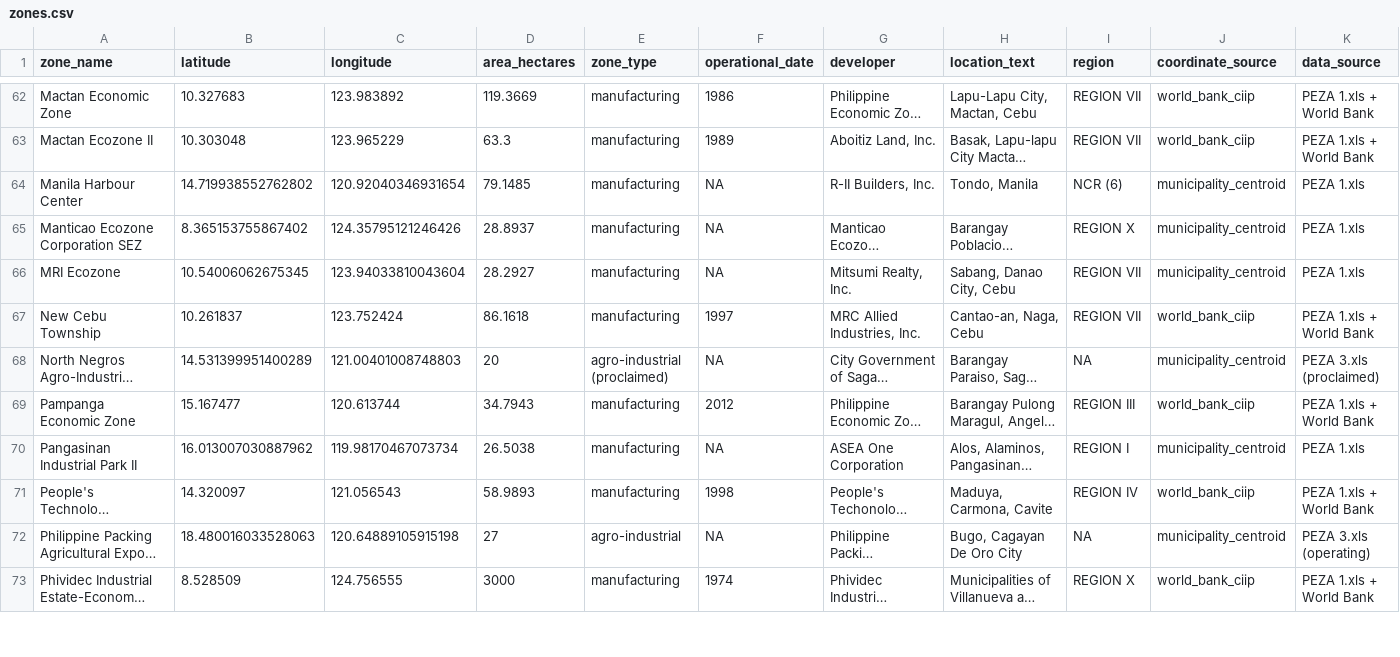
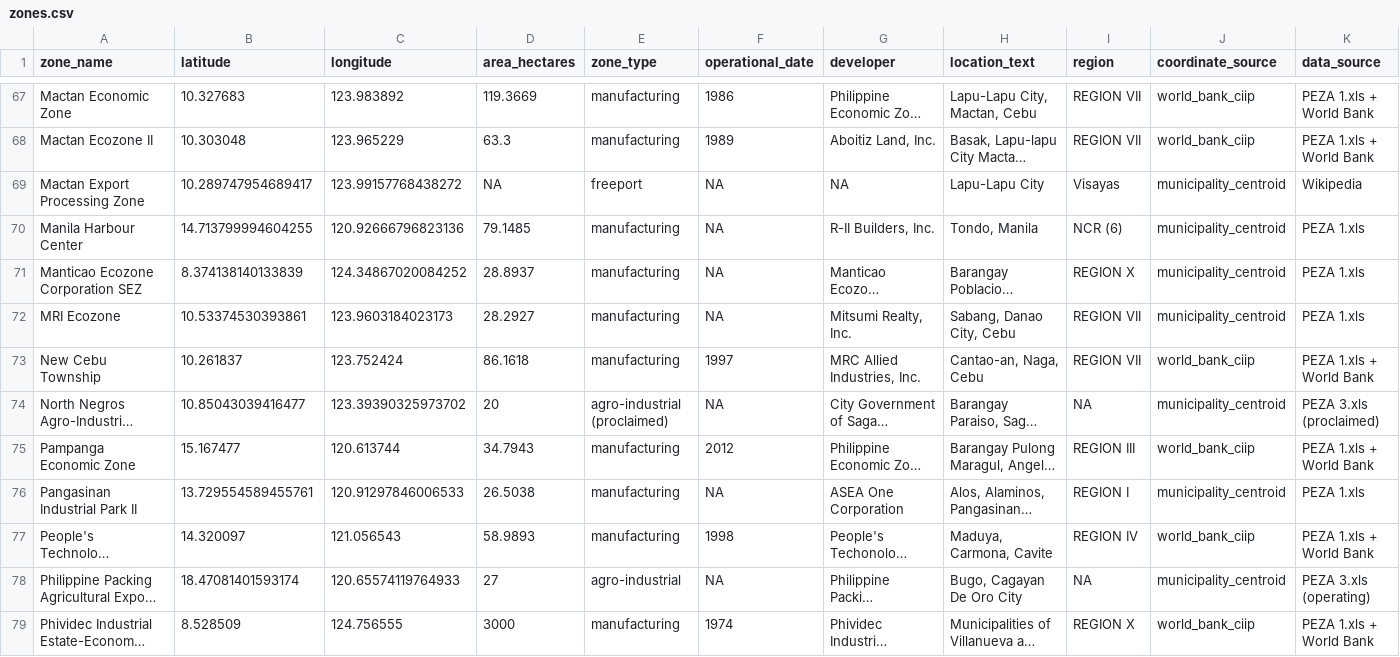
Before and after one commit to AGR19/SEZ-Spatial-Data-Research, a CSV file: zones.csv, drawn as a sheet; only a part is shown, gaps mark what is left out; long unchanged cells end in …; addresses are those after the commit; the diff covers the shown part only; the diff names each change by its address in the sheet, - before the commit and + after, or states it on an @@ line.

```diff
--- a/zones.csv
+++ b/zones.csv
+row 69: Mactan Export Processing Zone | 10.289747954689417 | 123.99157768438272 | NA | freeport | NA | NA | Lapu-Lapu City | Visayas | municipality_centroid | Wikipedia
-B70 (latitude): 14.719938552762802
+B70 (latitude): 14.713799994604255
-C70 (longitude): 120.92040346931654
+C70 (longitude): 120.92666796823136
-B71 (latitude): 8.365153755867402
+B71 (latitude): 8.374138140133839
-C71 (longitude): 124.35795121246426
+C71 (longitude): 124.34867020084252
-B72 (latitude): 10.54006062675345
+B72 (latitude): 10.53374530393861
-C72 (longitude): 123.94033810043604
+C72 (longitude): 123.9603184023173
-B74 (latitude): 14.531399951400289
+B74 (latitude): 10.85043039416477
-C74 (longitude): 121.00401008748803
+C74 (longitude): 123.39390325973702
-B76 (latitude): 16.013007030887962
+B76 (latitude): 13.729554589455761
-C76 (longitude): 119.98170467073734
+C76 (longitude): 120.91297846006533
-B78 (latitude): 18.480016033528063
+B78 (latitude): 18.47081401593174
-C78 (longitude): 120.64889105915198
+C78 (longitude): 120.65574119764933
```
Also changed, not shown: 8 added rows and 28 edited cells elsewhere in this file, 9 other files.
